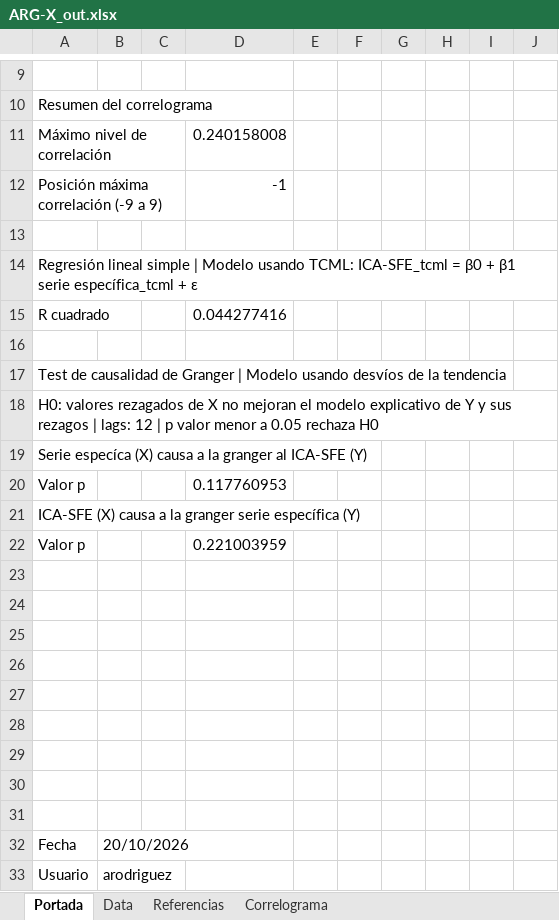
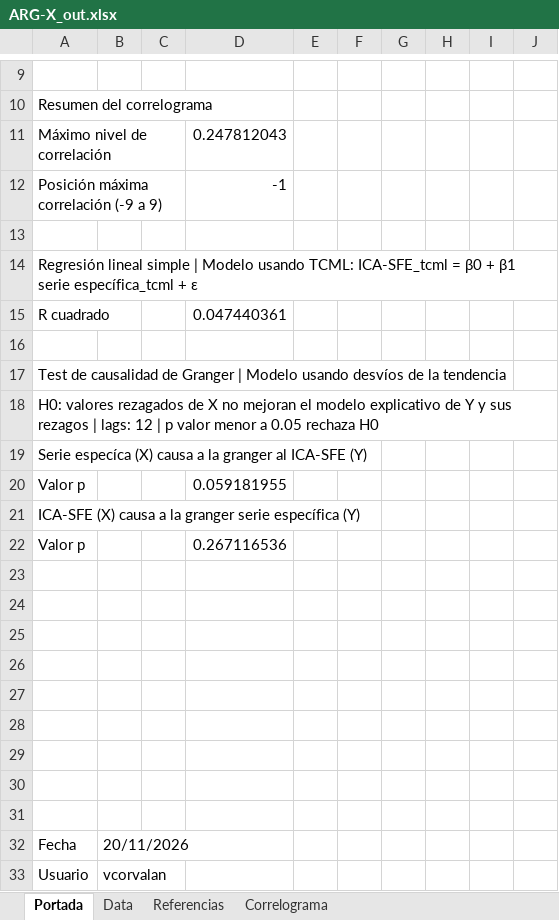
Before and after one commit to CES-BCSF/CicSFE_GitHub, an Excel workbook: indicadores/ARG-X_out.xlsx, sheet Portada, drawn as a sheet; only a part is shown, gaps mark what is left out; values as stored, in another font and other column widths than the file's, no borders; the diff names each change by its address in the sheet, - before the commit and + after, or states it on an @@ line.

```diff
--- a/indicadores/ARG-X_out.xlsx (sheet Portada)
+++ b/indicadores/ARG-X_out.xlsx (sheet Portada)
-D11: 0.240158008
+D11: 0.247812043
-D15: 0.044277416
+D15: 0.047440361
-D20: 0.117760953
+D20: 0.059181955
-D22: 0.221003959
+D22: 0.267116536
-B32: 20/10/2026
+B32: 20/11/2026
-B33: arodriguez
+B33: vcorvalan
```
Also changed, not shown: sheet Data, sheet Correlograma, 2 other files.
